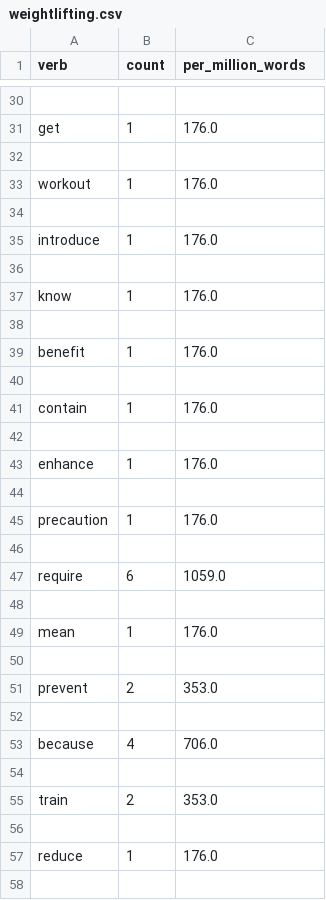
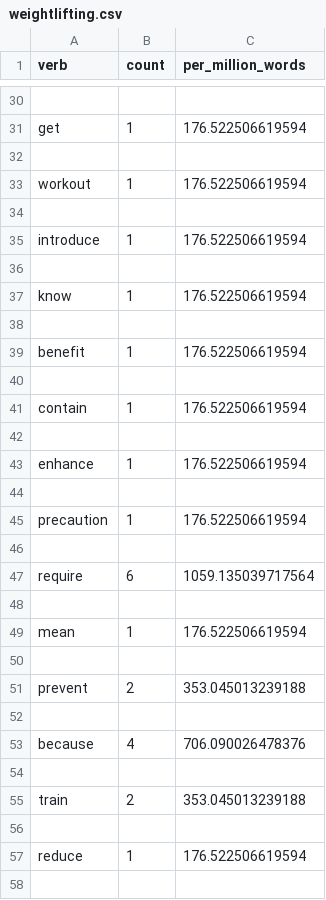
Before and after one commit to jonjiang1/research-code, a CSV file: weightlifting.csv, drawn as a sheet; only a part is shown, gaps mark what is left out; the diff covers the shown part only; the diff names each change by its address in the sheet, - before the commit and + after, or states it on an @@ line.

Commit message:
per million calculation correction

```diff
--- a/weightlifting.csv
+++ b/weightlifting.csv
-C31 (per_million_words): 176.0
+C31 (per_million_words): 176.522506619594
-C33 (per_million_words): 176.0
+C33 (per_million_words): 176.522506619594
-C35 (per_million_words): 176.0
+C35 (per_million_words): 176.522506619594
-C37 (per_million_words): 176.0
+C37 (per_million_words): 176.522506619594
-C39 (per_million_words): 176.0
+C39 (per_million_words): 176.522506619594
-C41 (per_million_words): 176.0
+C41 (per_million_words): 176.522506619594
-C43 (per_million_words): 176.0
+C43 (per_million_words): 176.522506619594
-C45 (per_million_words): 176.0
+C45 (per_million_words): 176.522506619594
-C47 (per_million_words): 1059.0
+C47 (per_million_words): 1059.135039717564
-C49 (per_million_words): 176.0
+C49 (per_million_words): 176.522506619594
-C51 (per_million_words): 353.0
+C51 (per_million_words): 353.045013239188
-C53 (per_million_words): 706.0
+C53 (per_million_words): 706.090026478376
-C55 (per_million_words): 353.0
+C55 (per_million_words): 353.045013239188
-C57 (per_million_words): 176.0
+C57 (per_million_words): 176.522506619594
```
Also changed, not shown: 93 edited cells elsewhere in this file, 3 other files.
